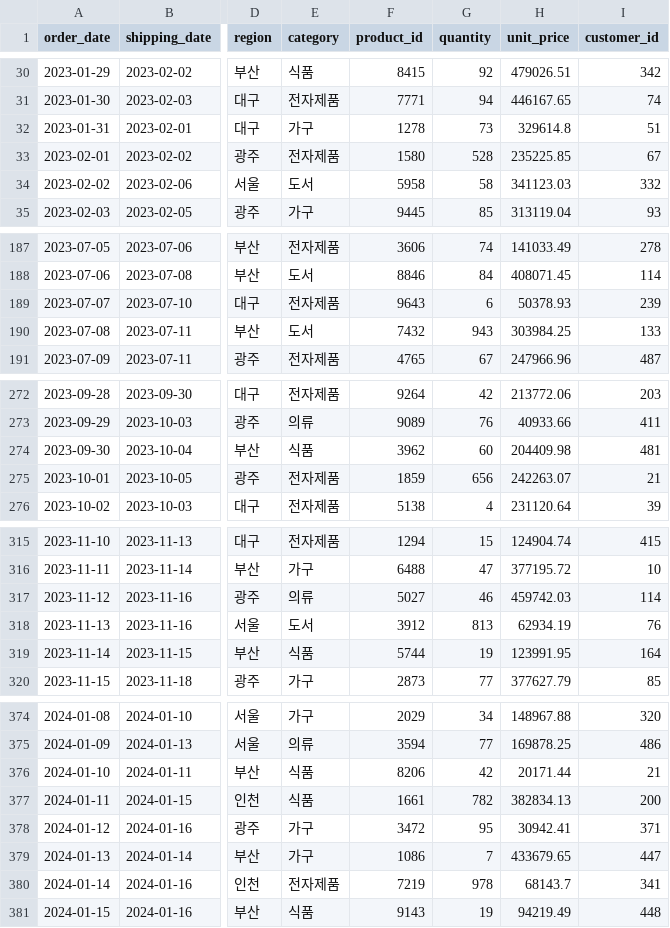
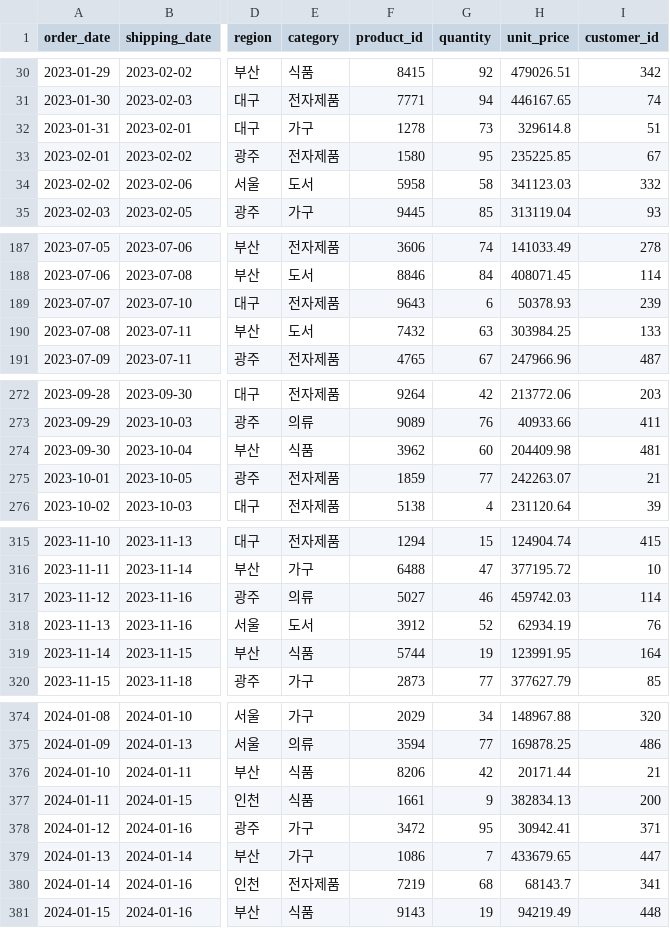
Before and after one commit to leeoceantak/data_analysis, a CSV file: sales_clean.csv, drawn as a sheet; only a part is shown, gaps mark what is left out; the diff covers the shown part only; the diff names each change by its address in the sheet, - before the commit and + after, or states it on an @@ line.

```diff
--- a/sales_clean.csv
+++ b/sales_clean.csv
-G33 (quantity): 528
+G33 (quantity): 95
-G190 (quantity): 943
+G190 (quantity): 63
-G275 (quantity): 656
+G275 (quantity): 77
-G318 (quantity): 813
+G318 (quantity): 52
-G377 (quantity): 782
+G377 (quantity): 9
-G380 (quantity): 978
+G380 (quantity): 68
```
Also changed, not shown: 16 edited cells elsewhere in this file, 1 other file.
